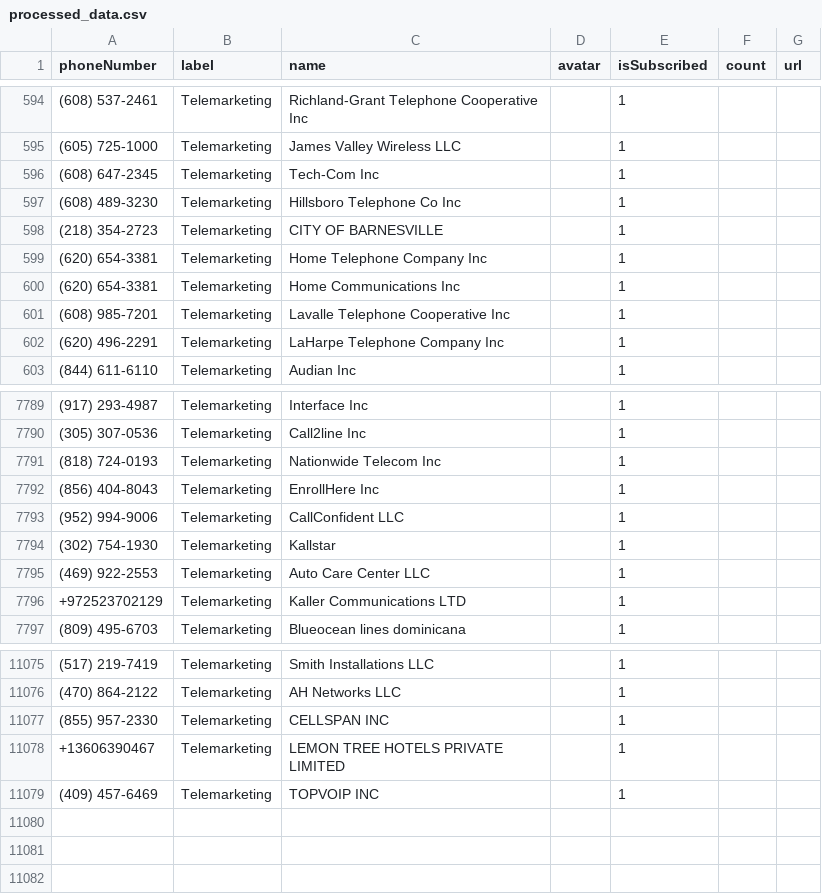
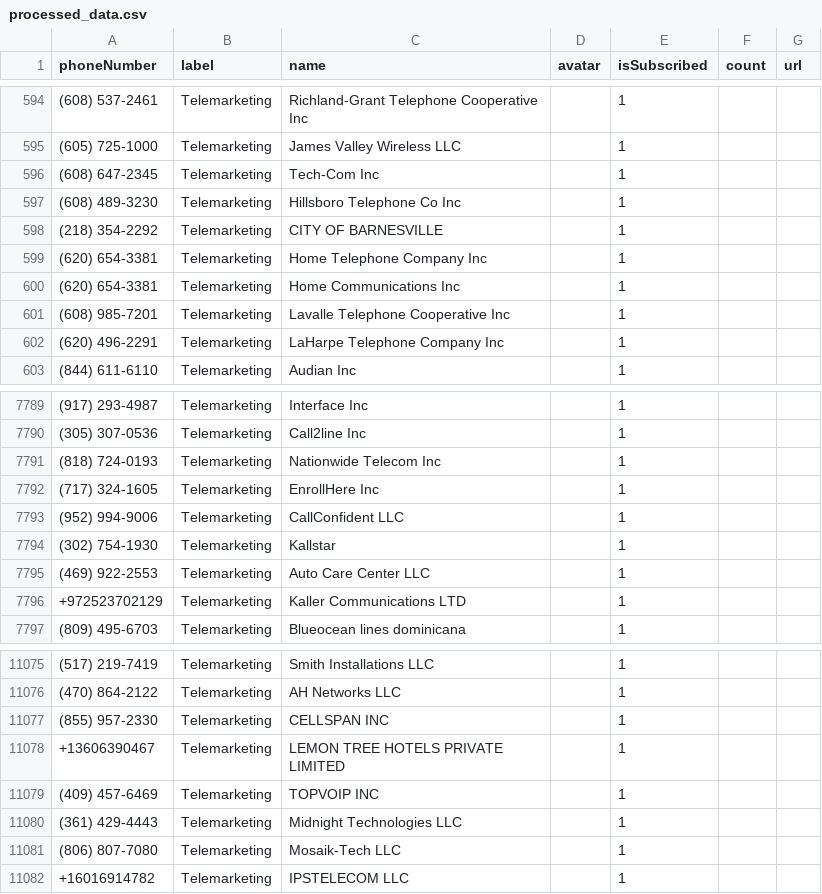
Before and after one commit to haygcao/vccard, a CSV file: US/processed_data.csv, drawn as a sheet; only a part is shown, gaps mark what is left out.

```diff
--- a/US/processed_data.csv
+++ b/US/processed_data.csv
@@ -597,3 +597,3 @@ phoneNumber,label,name,avatar,isSubscribed,count,url
 (608) 489-3230,Telemarketing,Hillsboro Telephone Co Inc,,1,,
-(218) 354-2723,Telemarketing,CITY OF BARNESVILLE,,1,,
+(218) 354-2292,Telemarketing,CITY OF BARNESVILLE,,1,,
 (620) 654-3381,Telemarketing,Home Telephone Company Inc,,1,,
@@ -7791,3 +7791,3 @@ phoneNumber,label,name,avatar,isSubscribed,count,url
 (818) 724-0193,Telemarketing,Nationwide Telecom Inc,,1,,
-(856) 404-8043,Telemarketing,EnrollHere Inc,,1,,
+(717) 324-1605,Telemarketing,EnrollHere Inc,,1,,
 (952) 994-9006,Telemarketing,CallConfident LLC,,1,,
@@ -11079 +11079,4 @@ phoneNumber,label,name,avatar,isSubscribed,count,url
 (409) 457-6469,Telemarketing,TOPVOIP INC,,1,,
+(361) 429-4443,Telemarketing,Midnight Technologies LLC,,1,,
+(806) 807-7080,Telemarketing,Mosaik-Tech LLC,,1,,
++16016914782,Telemarketing,IPSTELECOM LLC,,1,,
```
Also changed, not shown: US/processed_v2.csv.
